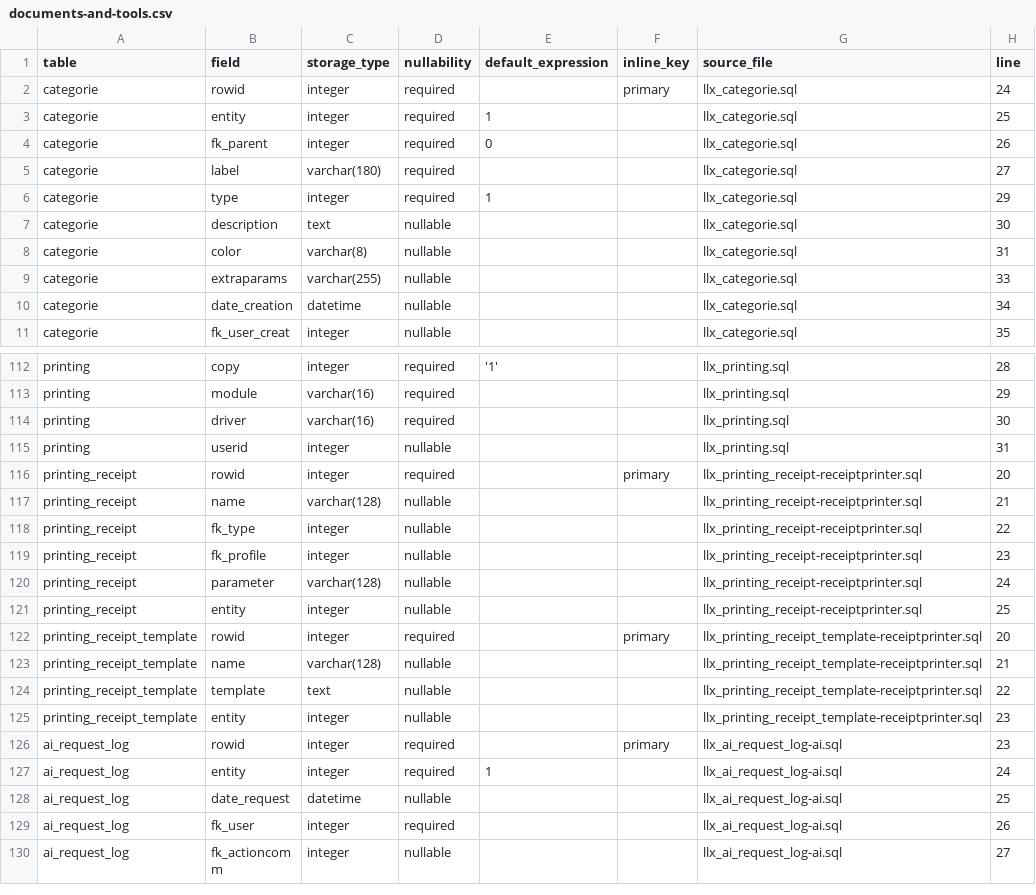
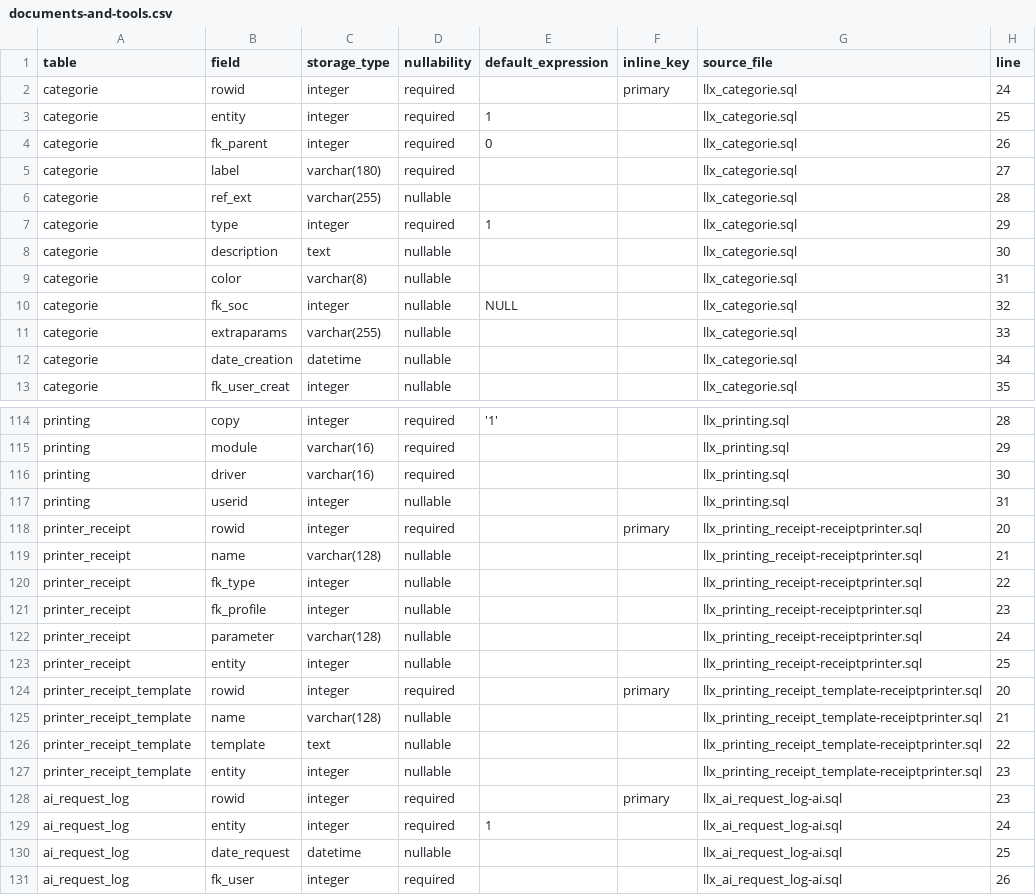
Before and after one commit to vast-development-method/dolibarr-doc, a CSV file: docs/reference/documents-and-tools.csv, drawn as a sheet; only a part is shown, gaps mark what is left out; the shorter side is filled out with more unchanged rows.

```diff
--- a/docs/reference/documents-and-tools.csv
+++ b/docs/reference/documents-and-tools.csv
@@ -5,2 +5,3 @@ categorie,fk_parent,integer,required,0,,llx_categorie.sql,26
 categorie,label,varchar(180),required,,,llx_categorie.sql,27
+categorie,ref_ext,varchar(255),nullable,,,llx_categorie.sql,28
 categorie,type,integer,required,1,,llx_categorie.sql,29
@@ -8,2 +9,3 @@ categorie,description,text,nullable,,,llx_categorie.sql,30
 categorie,color,varchar(8),nullable,,,llx_categorie.sql,31
+categorie,fk_soc,integer,nullable,NULL,,llx_categorie.sql,32
 categorie,extraparams,varchar(255),nullable,,,llx_categorie.sql,33
@@ -115,12 +117,12 @@ printing,driver,varchar(16),required,,,llx_printing.sql,30
 printing,userid,integer,nullable,,,llx_printing.sql,31
-printing_receipt,rowid,integer,required,,primary,llx_printing_receipt-receiptprinter.sql,20
-printing_receipt,name,varchar(128),nullable,,,llx_printing_receipt-receiptprinter.sql,21
-printing_receipt,fk_type,integer,nullable,,,llx_printing_receipt-receiptprinter.sql,22
-printing_receipt,fk_profile,integer,nullable,,,llx_printing_receipt-receiptprinter.sql,23
-printing_receipt,parameter,varchar(128),nullable,,,llx_printing_receipt-receiptprinter.sql,24
-printing_receipt,entity,integer,nullable,,,llx_printing_receipt-receiptprinter.sql,25
-printing_receipt_template,rowid,integer,required,,primary,llx_printing_receipt_template-receiptprinter.sql,20
-printing_receipt_template,name,varchar(128),nullable,,,llx_printing_receipt_template-receiptprinter.sql,21
-printing_receipt_template,template,text,nullable,,,llx_printing_receipt_template-receiptprinter.sql,22
-printing_receipt_template,entity,integer,nullable,,,llx_printing_receipt_template-receiptprinter.sql,23
+printer_receipt,rowid,integer,required,,primary,llx_printing_receipt-receiptprinter.sql,20
+printer_receipt,name,varchar(128),nullable,,,llx_printing_receipt-receiptprinter.sql,21
+printer_receipt,fk_type,integer,nullable,,,llx_printing_receipt-receiptprinter.sql,22
+printer_receipt,fk_profile,integer,nullable,,,llx_printing_receipt-receiptprinter.sql,23
+printer_receipt,parameter,varchar(128),nullable,,,llx_printing_receipt-receiptprinter.sql,24
+printer_receipt,entity,integer,nullable,,,llx_printing_receipt-receiptprinter.sql,25
+printer_receipt_template,rowid,integer,required,,primary,llx_printing_receipt_template-receiptprinter.sql,20
+printer_receipt_template,name,varchar(128),nullable,,,llx_printing_receipt_template-receiptprinter.sql,21
+printer_receipt_template,template,text,nullable,,,llx_printing_receipt_template-receiptprinter.sql,22
+printer_receipt_template,entity,integer,nullable,,,llx_printing_receipt_template-receiptprinter.sql,23
 ai_request_log,rowid,integer,required,,primary,llx_ai_request_log-ai.sql,23
```
Also changed, not shown: docs/reference/cash-and-invoicing.csv, docs/reference/platform.csv, 13 other files.
